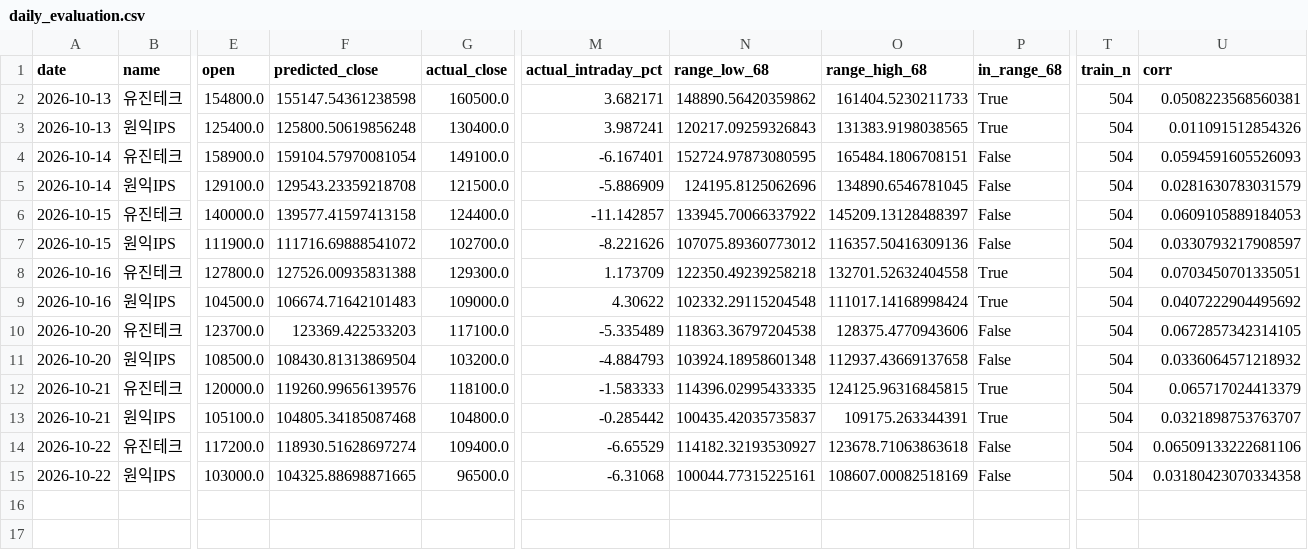
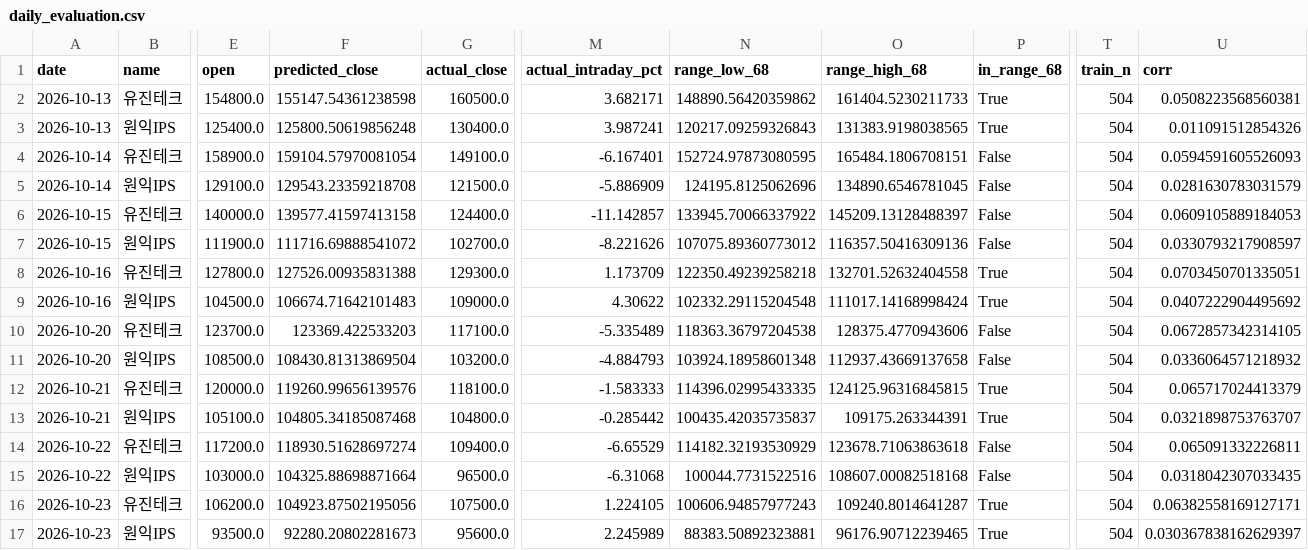
Before and after one commit to dongilkim888-gif/sox-morning-alert, a CSV file: evaluation/daily_evaluation.csv, drawn as a sheet; only a part is shown, gaps mark what is left out; rows hold the shown columns only; the diff names each change by its address in the sheet, - before the commit and + after, or states it on an @@ line.

```diff
--- a/evaluation/daily_evaluation.csv
+++ b/evaluation/daily_evaluation.csv
-N14 (range_low_68): 114182.32193530927
+N14 (range_low_68): 114182.32193530929
-U14 (corr): 0.06509133222681106
+U14 (corr): 0.065091332226811
-F15 (predicted_close): 104325.88698871665
+F15 (predicted_close): 104325.88698871664
-N15 (range_low_68): 100044.77315225161
+N15 (range_low_68): 100044.7731522516
-O15 (range_high_68): 108607.00082518169
+O15 (range_high_68): 108607.00082518168
-U15 (corr): 0.03180423070334358
+U15 (corr): 0.0318042307033435
+row 16: 2026-10-23 | 유진테크 | 106200.0 | 104923.87502195056 | 107500.0 | 1.224105 | 100606.94857977243 | 109240.8014641287 | True | 504 | 0.06382558169127171
+row 17: 2026-10-23 | 원익IPS | 93500.0 | 92280.20802281673 | 95600.0 | 2.245989 | 88383.50892323881 | 96176.90712239465 | True | 504 | 0.030367838162629397
```
Also changed, not shown: 1 other file.
